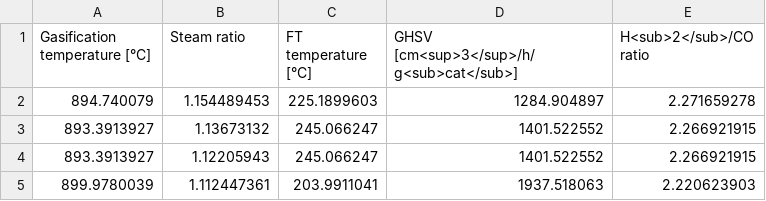
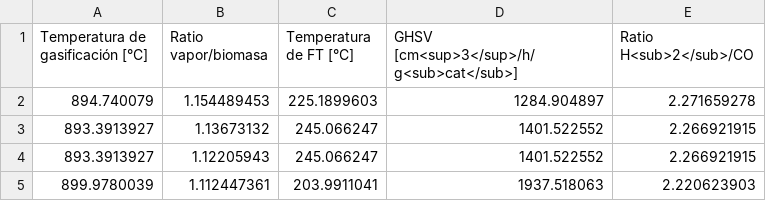
Before and after one commit to Miguel-g-c/phd-slides, a CSV file: scripts/raw-data/case2/moop1-decision.csv, drawn as a sheet; only a part is shown.

```diff
--- a/scripts/raw-data/case2/moop1-decision.csv
+++ b/scripts/raw-data/case2/moop1-decision.csv
@@ -1,2 +1,2 @@
-Gasification temperature [°C],Steam ratio,FT temperature [°C],GHSV [cm<sup>3</sup>/h/g<sub>cat</sub>],H<sub>2</sub>/CO ratio
+Temperatura de gasificación [°C],Ratio vapor/biomasa,Temperatura de FT [°C],GHSV [cm<sup>3</sup>/h/g<sub>cat</sub>],Ratio H<sub>2</sub>/CO
 894.740079,1.154489453,225.1899603,1284.904897,2.271659278
```
Also changed, not shown: scripts/raw-data/case1/moop1-objectives.csv, scripts/raw-data/case1/moop2-objectives.csv, 16 other files.
